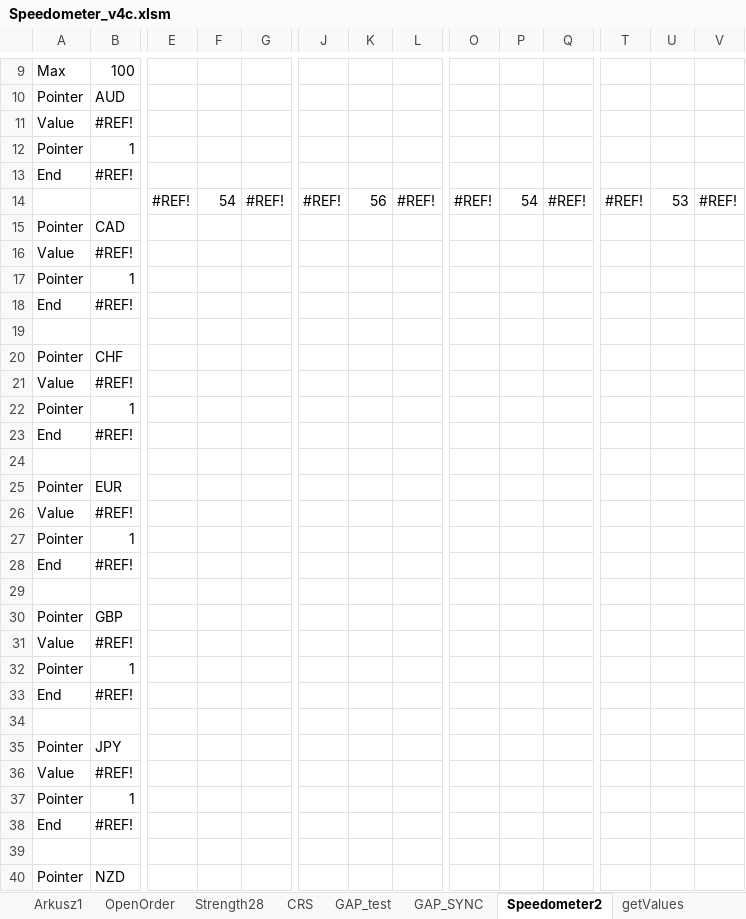
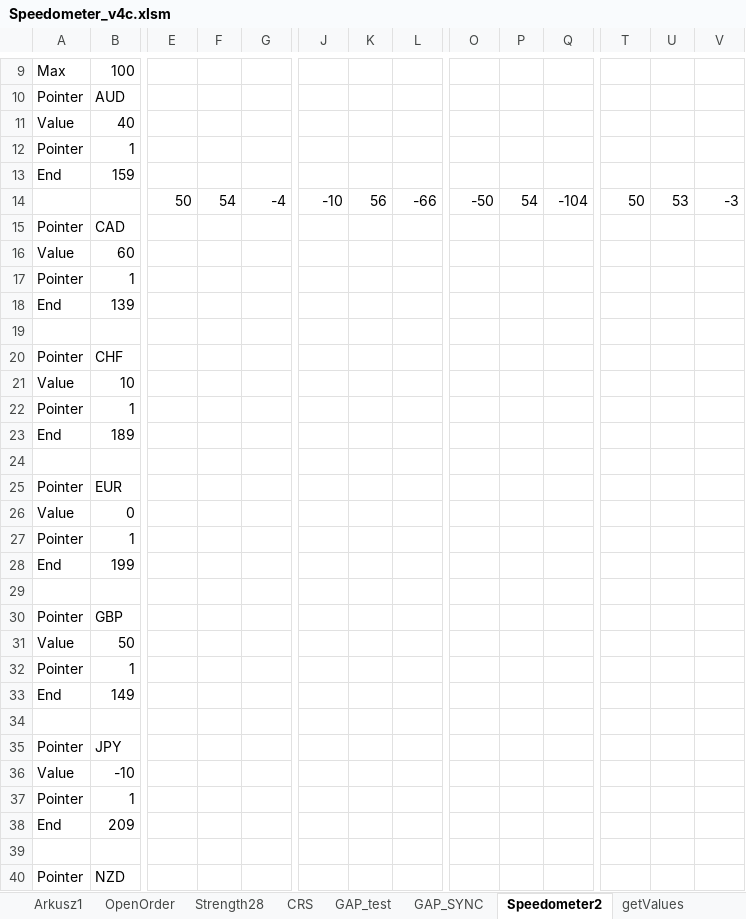
Before and after one commit to Abdelrahimaref/forex, an Excel workbook: Speedometer_v4c.xlsm, sheet Speedometer2, drawn as a sheet; only a part is shown, gaps mark what is left out; values as stored, in another font and other column widths than the file's, no cell formats; charts and pictures and conditional formats not drawn; removed rows and columns are numbered as before the commit, all else as after; rows hold the shown columns only; the diff covers the shown part only; the diff names each change by its address in the sheet, - before the commit and + after, or states it on an @@ line.

```diff
--- a/Speedometer_v4c.xlsm (sheet Speedometer2)
+++ b/Speedometer_v4c.xlsm (sheet Speedometer2)
-B11: #REF!
+B11: 40
-B13: #REF!
+B13: 159
-row 14:  |  | #REF! | 54 | #REF! | #REF! | 56 | #REF! | #REF! | 54 | #REF! | #REF! | 53 | #REF!
+row 14:  |  | 50 | 54 | -4 | -10 | 56 | -66 | -50 | 54 | -104 | 50 | 53 | -3
-B16: #REF!
+B16: 60
-B18: #REF!
+B18: 139
-B21: #REF!
+B21: 10
-B23: #REF!
+B23: 189
-B26: #REF!
+B26: 0
-B28: #REF!
+B28: 199
-B31: #REF!
+B31: 50
-B33: #REF!
+B33: 149
-B36: #REF!
+B36: -10
-B38: #REF!
+B38: 209
```
Also changed, not shown: 12 edited cells elsewhere in this sheet, sheet Arkusz1, sheet CRS, sheet GAP_test, sheet GAP_SYNC, sheet Strength28, cell formats, charts or pictures, 11 other files.
